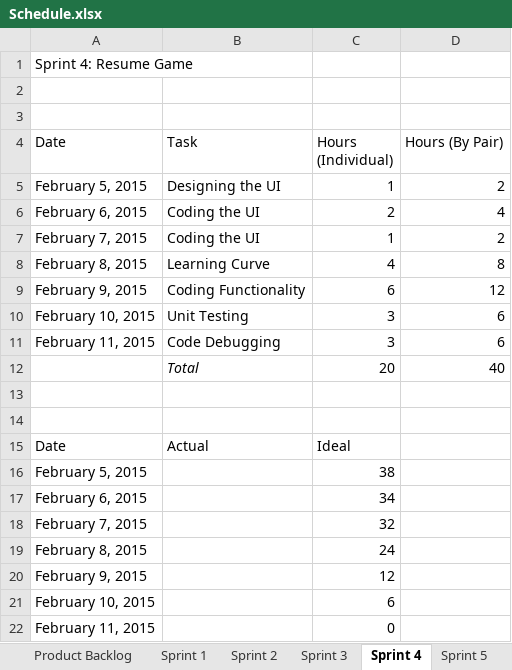
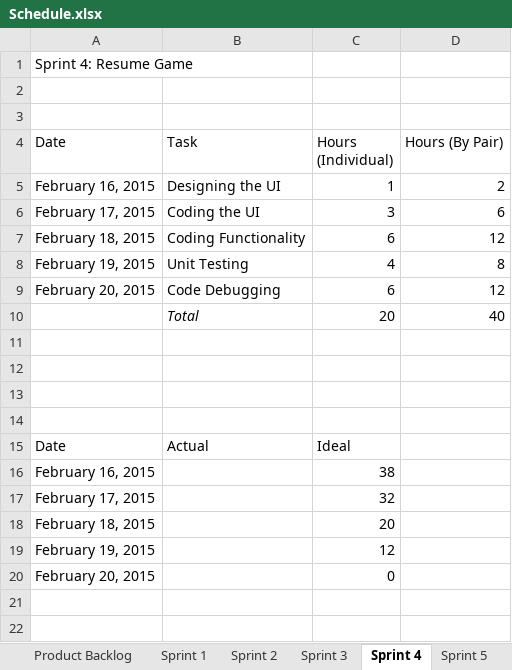
Before and after one commit to kimberlybagares/A-maze-ing, an Excel workbook: Schedule.xlsx, sheet Sprint 4, drawn as a sheet; values as stored, in another font and other column widths than the file's, no borders; charts and pictures not drawn; removed rows and columns are numbered as before the commit, all else as after; the diff names each change by its address in the sheet, - before the commit and + after, or states it on an @@ line.

```diff
--- a/Schedule.xlsx (sheet Sprint 4)
+++ b/Schedule.xlsx (sheet Sprint 4)
-A5 (Date): February 5, 2015
+A5 (Date): February 16, 2015
-row 6: February 6, 2015 | Coding the UI | 2 | 4
-row 7: February 7, 2015 | Coding the UI | 1 | 2
-row 8: February 8, 2015 | Learning Curve | 4 | 8
+row 6: February 17, 2015 | Coding the UI | 3 | 6
-A7 (Date): February 9, 2015
+A7 (Date): February 18, 2015
-row 10: February 10, 2015 | Unit Testing | 3 | 6
-row 11: February 11, 2015 | Code Debugging | 3 | 6
+row 8: February 19, 2015 | Unit Testing | 4 | 8
+row 9: February 20, 2015 | Code Debugging | 6 | 12
+row 13: (empty)
+row 14: (empty)
-A16 (Date): February 5, 2015
+A16 (Date): February 16, 2015
-row 17: February 6, 2015 |  | 34
-A17 (Date): February 7, 2015
+A17 (Date): February 17, 2015
-row 19: February 8, 2015 |  | 24
+row 18: February 18, 2015 |  | 20
-A19 (Date): February 9, 2015
+A19 (Date): February 19, 2015
-row 21: February 10, 2015 |  | 6
-A20 (Date): February 11, 2015
+A20 (Date): February 20, 2015
```
Also changed, not shown: sheet Sprint 5, sheet Sprint 3, sheet Sprint 7, sheet Sprint 6, sheet Sprint 2, sheet Product Backlog, other sheet tabs, charts or pictures, 1 other file.
